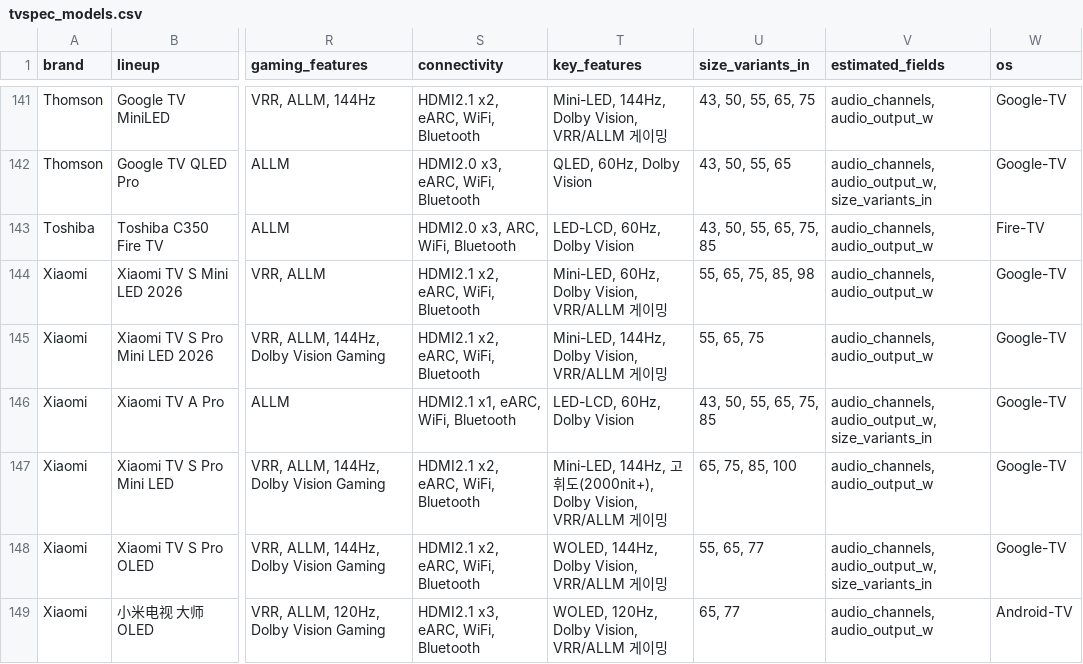
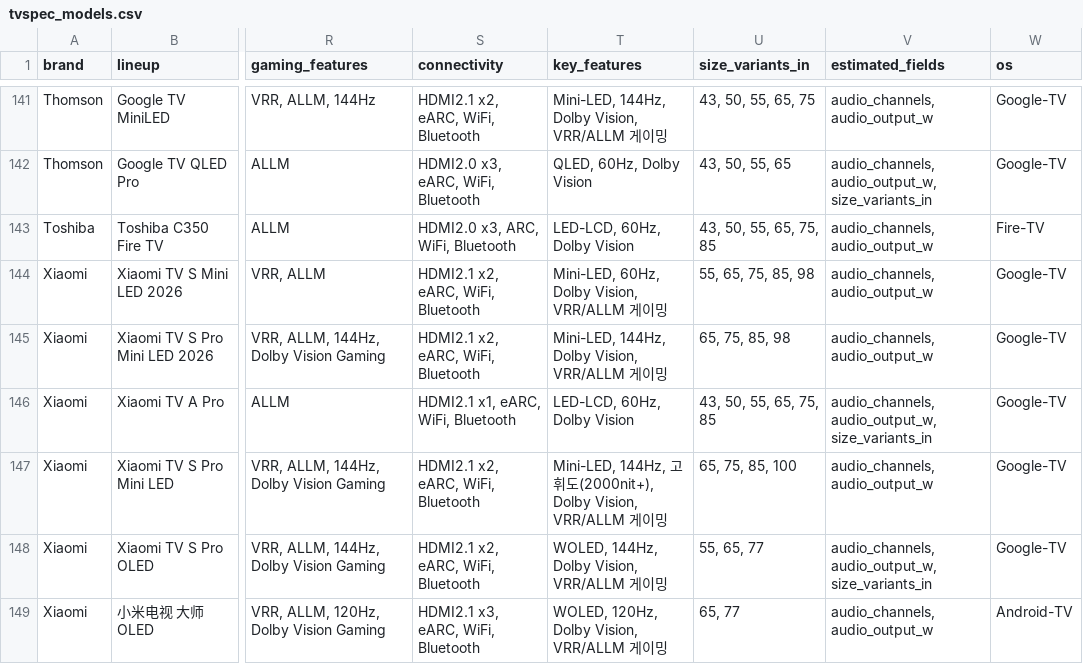
Before and after one commit to teleb98/TV_DB, a CSV file: data/exports/tvspec_models.csv, drawn as a sheet; only a part is shown, gaps mark what is left out; the diff names each change by its address in the sheet, - before the commit and + after, or states it on an @@ line.

```diff
--- a/data/exports/tvspec_models.csv
+++ b/data/exports/tvspec_models.csv
-U145 (size_variants_in): 55, 65, 75
+U145 (size_variants_in): 65, 75, 85, 98
```
Also changed, not shown: data/exports/tvspec_variants.csv, 7 other files.
